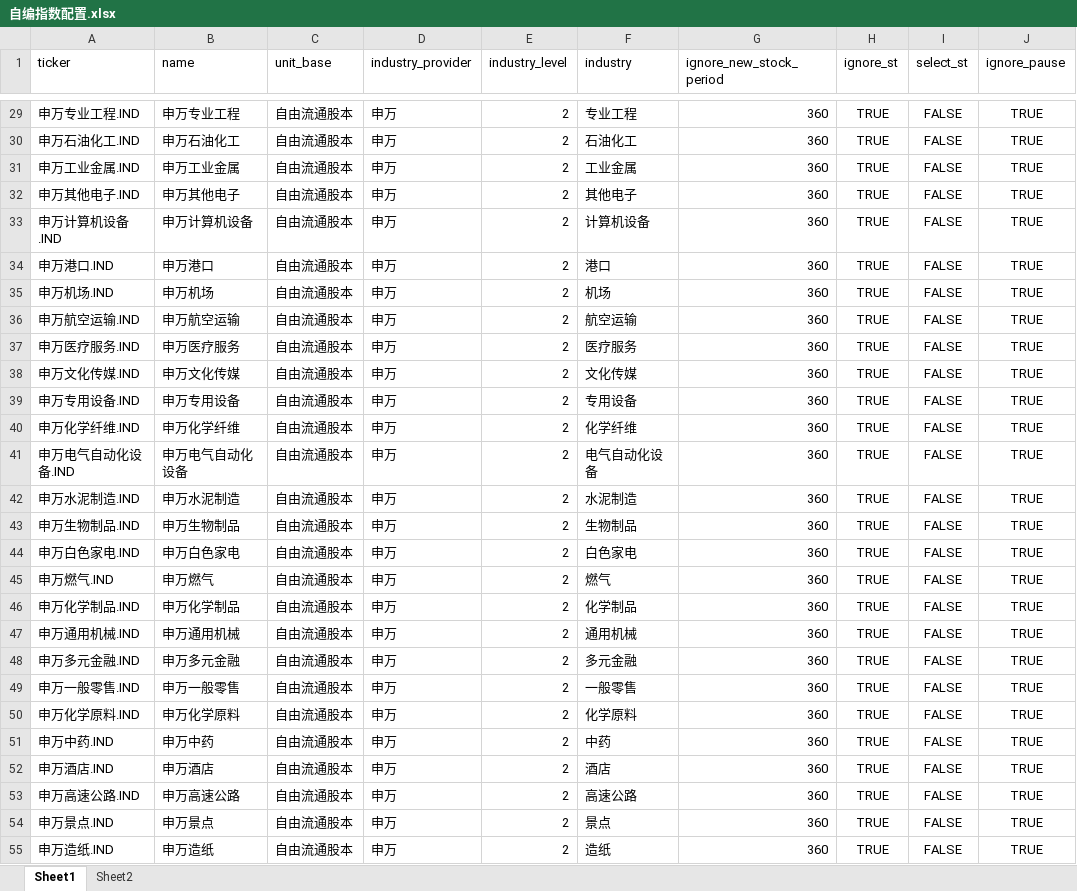
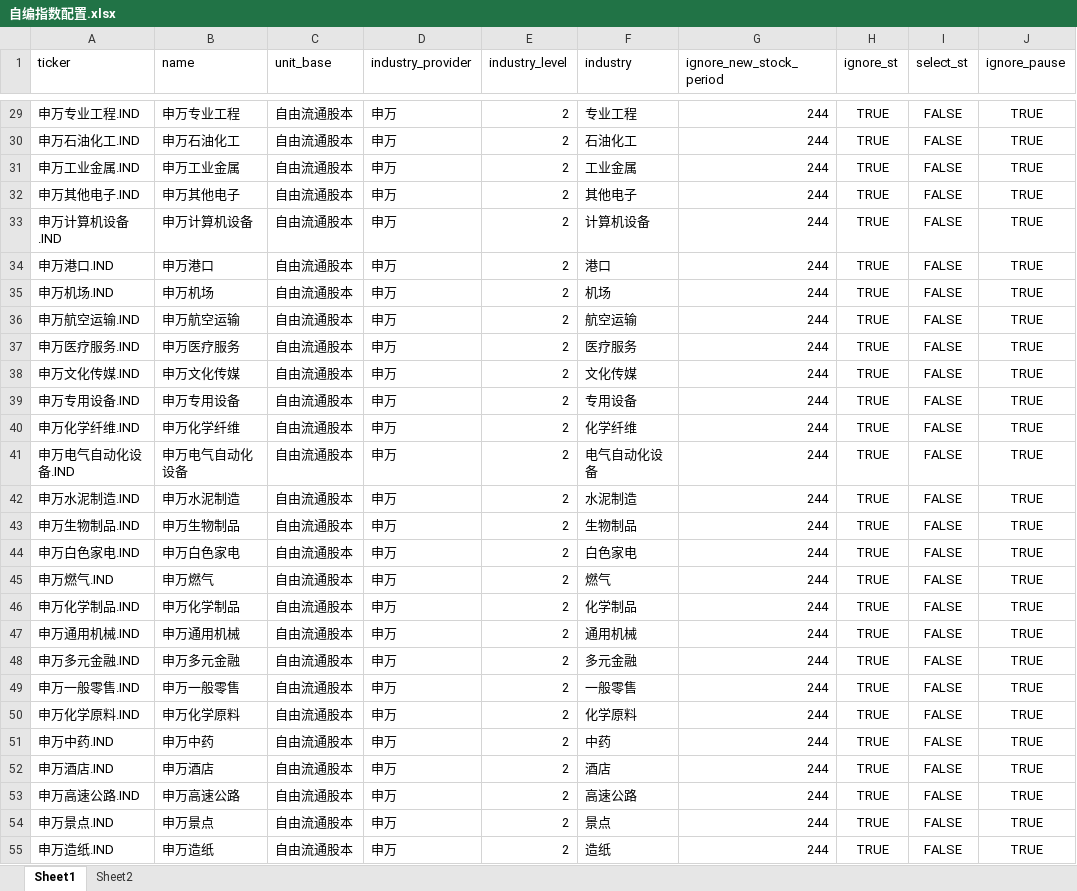
Before and after one commit to jicewarwick/AShareData, an Excel workbook: AShareData/data/自编指数配置.xlsx, sheet Sheet1, drawn as a sheet; only a part is shown, gaps mark what is left out; values as stored, in another font and other column widths than the file's, no borders; the diff covers the shown part only; the diff names each change by its address in the sheet, - before the commit and + after, or states it on an @@ line.

```diff
--- a/AShareData/data/自编指数配置.xlsx (sheet Sheet1)
+++ b/AShareData/data/自编指数配置.xlsx (sheet Sheet1)
-G29:G55 (ignore_new_stock_period): 360
+G29:G55 (ignore_new_stock_period): 244
```
Also changed, not shown: 78 edited cells elsewhere in this sheet, 1 other file.
